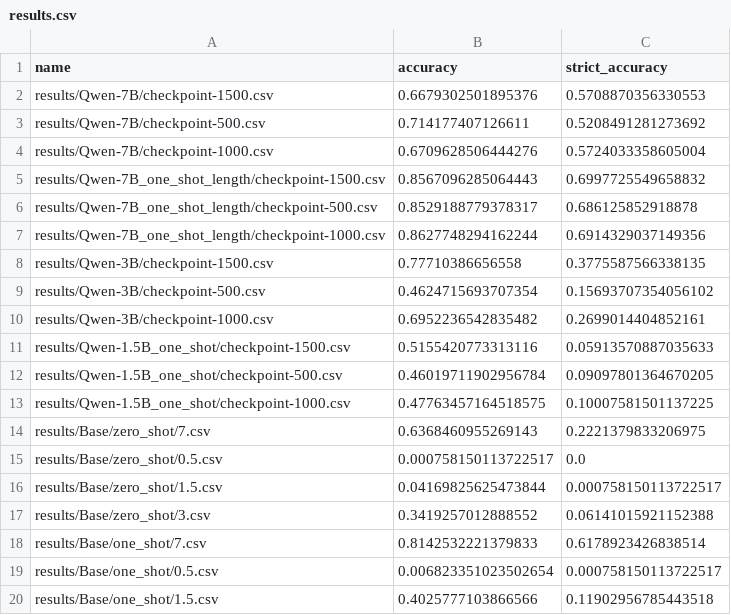
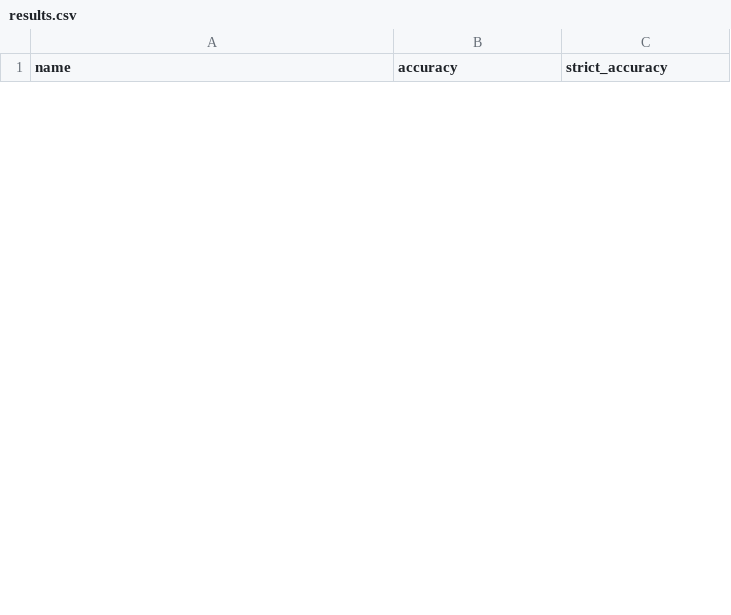
Before and after one commit to biancaraimondi/LLM_Format, a CSV file: results/results.csv, drawn as a sheet; only a part is shown; removed rows and columns are numbered as before the commit, all else as after; the diff covers the shown part only; the diff names each change by its address in the sheet, - before the commit and + after, or states it on an @@ line.

```diff
--- a/results/results.csv
+++ b/results/results.csv
-row 2: results/Qwen-7B/checkpoint-1500.csv | 0.6679302501895376 | 0.5708870356330553
-row 3: results/Qwen-7B/checkpoint-500.csv | 0.714177407126611 | 0.5208491281273692
-row 4: results/Qwen-7B/checkpoint-1000.csv | 0.6709628506444276 | 0.5724033358605004
-row 5: results/Qwen-7B_one_shot_length/checkpoint-1500.csv | 0.8567096285064443 | 0.6997725549658832
-row 6: results/Qwen-7B_one_shot_length/checkpoint-500.csv | 0.8529188779378317 | 0.686125852918878
-row 7: results/Qwen-7B_one_shot_length/checkpoint-1000.csv | 0.8627748294162244 | 0.6914329037149356
-row 8: results/Qwen-3B/checkpoint-1500.csv | 0.77710386656558 | 0.3775587566338135
-row 9: results/Qwen-3B/checkpoint-500.csv | 0.4624715693707354 | 0.15693707354056102
-row 10: results/Qwen-3B/checkpoint-1000.csv | 0.6952236542835482 | 0.2699014404852161
-row 11: results/Qwen-1.5B_one_shot/checkpoint-1500.csv | 0.5155420773313116 | 0.05913570887035633
-row 12: results/Qwen-1.5B_one_shot/checkpoint-500.csv | 0.46019711902956784 | 0.09097801364670205
-row 13: results/Qwen-1.5B_one_shot/checkpoint-1000.csv | 0.47763457164518575 | 0.10007581501137225
-row 14: results/Base/zero_shot/7.csv | 0.6368460955269143 | 0.2221379833206975
-row 15: results/Base/zero_shot/0.5.csv | 0.000758150113722517 | 0.0
-row 16: results/Base/zero_shot/1.5.csv | 0.04169825625473844 | 0.000758150113722517
-row 17: results/Base/zero_shot/3.csv | 0.3419257012888552 | 0.06141015921152388
-row 18: results/Base/one_shot/7.csv | 0.8142532221379833 | 0.6178923426838514
-row 19: results/Base/one_shot/0.5.csv | 0.006823351023502654 | 0.000758150113722517
-row 20: results/Base/one_shot/1.5.csv | 0.4025777103866566 | 0.11902956785443518
```
Also changed, not shown: 13 added rows and 32 removed rows elsewhere in this file, 18 other files.
